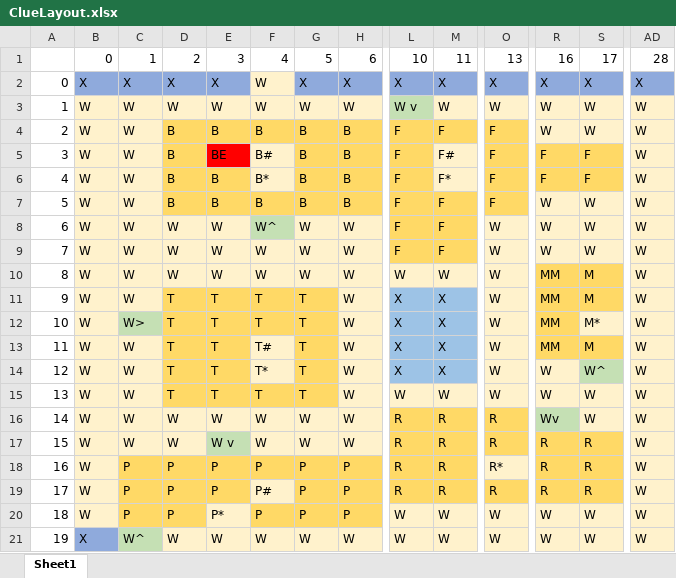
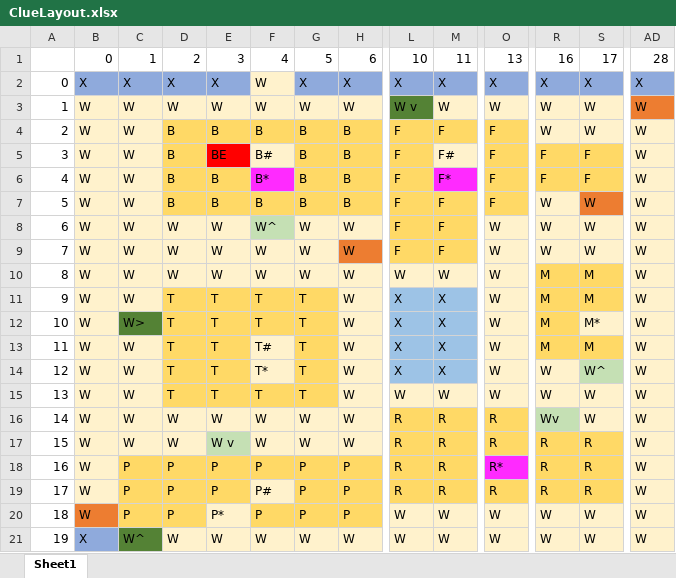
Before and after one commit to rara8122/ClueGame, an Excel workbook: data/ClueLayout.xlsx, sheet Sheet1, drawn as a sheet; only a part is shown, gaps mark what is left out; values as stored, in another font and other column widths than the file's, no borders; the diff names each change by its address in the sheet, - before the commit and + after, or states it on an @@ line.

Commit message:
added xlsx files

```diff
--- a/data/ClueLayout.xlsx (sheet Sheet1)
+++ b/data/ClueLayout.xlsx (sheet Sheet1)
-L3 fill: #C5E0B4
+L3 fill: #548235
-AD3 fill: #FFF2CC
+AD3 fill: #ED7D31
-F6 fill: #FFF2CC
+F6 fill: #FF2AFF
-M6 fill: #FFF2CC
+M6 fill: #FF2AFF
-S7 fill: #FFF2CC
+S7 fill: #ED7D31
-H9 fill: #FFF2CC
+H9 fill: #ED7D31
-R10:R13: MM
+R10:R13: M
-C12 fill: #C5E0B4
+C12 fill: #548235
-O18 fill: #FFF2CC
+O18 fill: #FF2AFF
-B20 fill: #FFF2CC
+B20 fill: #ED7D31
-C21 fill: #C5E0B4
+C21 fill: #548235
```
